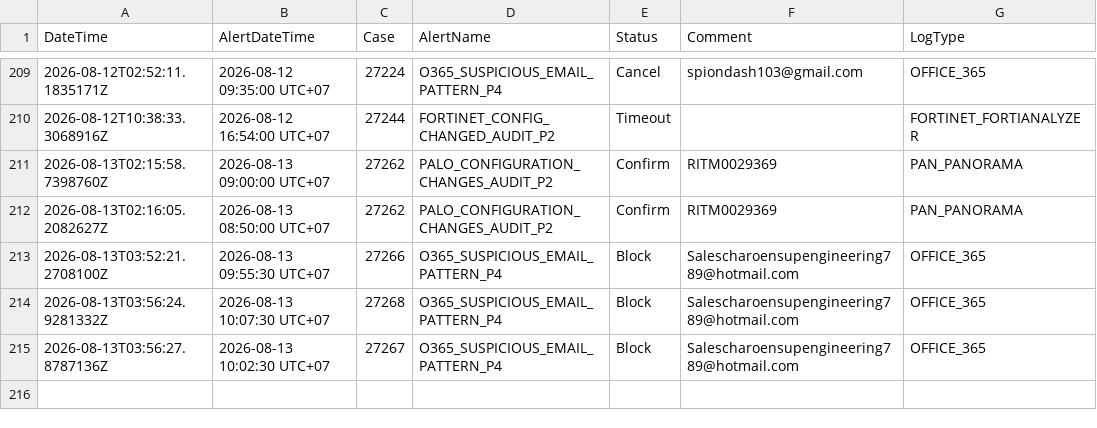
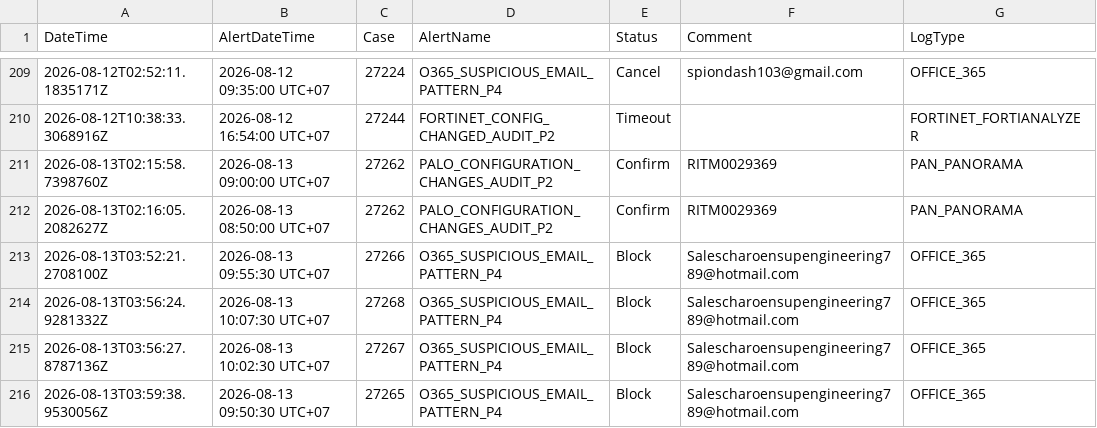
Before and after one commit to BGRIMM-GitHub/cybersec-ioc, a CSV file: case_status.csv, drawn as a sheet; only a part is shown, gaps mark what is left out; the diff names each change by its address in the sheet, - before the commit and + after, or states it on an @@ line.

Commit message:
Case 27265 update status

```diff
--- a/case_status.csv
+++ b/case_status.csv
+row 216: 2026-08-13T03:59:38.9530056Z | 2026-08-13 09:50:30 UTC+07 | 27265 | O365_SUSPICIOUS_EMAIL_PATTERN_P4 | Block | Salescharoensupengineering789@hotmail.com | OFFICE_365
```
